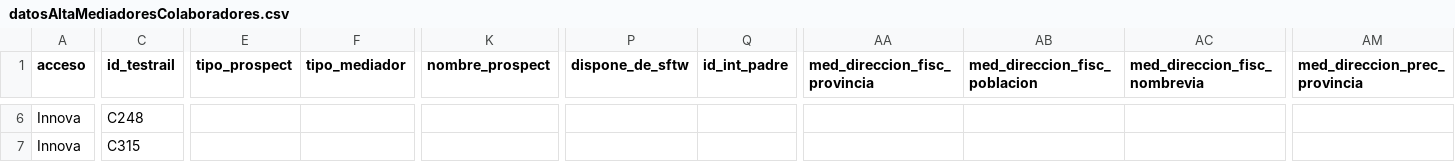
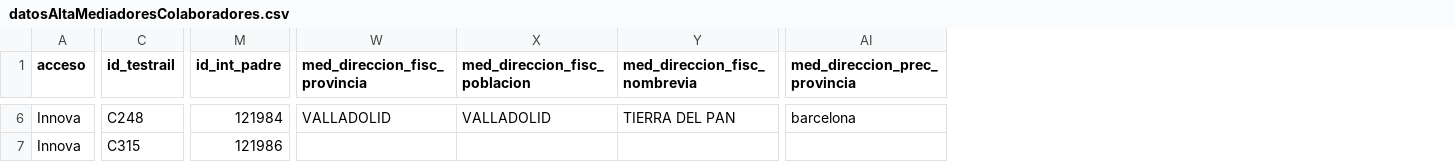
Before and after one commit to LinaMariaCM/automation-mdp, a CSV file: resources/datosAltaMediadoresColaboradores.csv, drawn as a sheet; only a part is shown, gaps mark what is left out; removed rows and columns are numbered as before the commit, all else as after; the diff covers the shown part only; the diff names each change by its address in the sheet, - before the commit and + after, or states it on an @@ line.

Commit message:
fixes addressses, deletes columns

```diff
--- a/resources/datosAltaMediadoresColaboradores.csv
+++ b/resources/datosAltaMediadoresColaboradores.csv
-column E (tipo_prospect), empty
-column F (tipo_mediador), empty
-column K (nombre_prospect), empty
-column P (dispone_de_sftw), empty
-M6 (id_int_padre): (empty)
+M6 (id_int_padre): 121984
-W6 (med_direccion_fisc_provincia): (empty)
+W6 (med_direccion_fisc_provincia): VALLADOLID
-X6 (med_direccion_fisc_poblacion): (empty)
+X6 (med_direccion_fisc_poblacion): VALLADOLID
-Y6 (med_direccion_fisc_nombrevia): (empty)
+Y6 (med_direccion_fisc_nombrevia): TIERRA DEL PAN
-AI6 (med_direccion_prec_provincia): (empty)
+AI6 (med_direccion_prec_provincia): barcelona
-M7 (id_int_padre): (empty)
+M7 (id_int_padre): 121986
```
Also changed, not shown: 35 edited cells elsewhere in this file.
